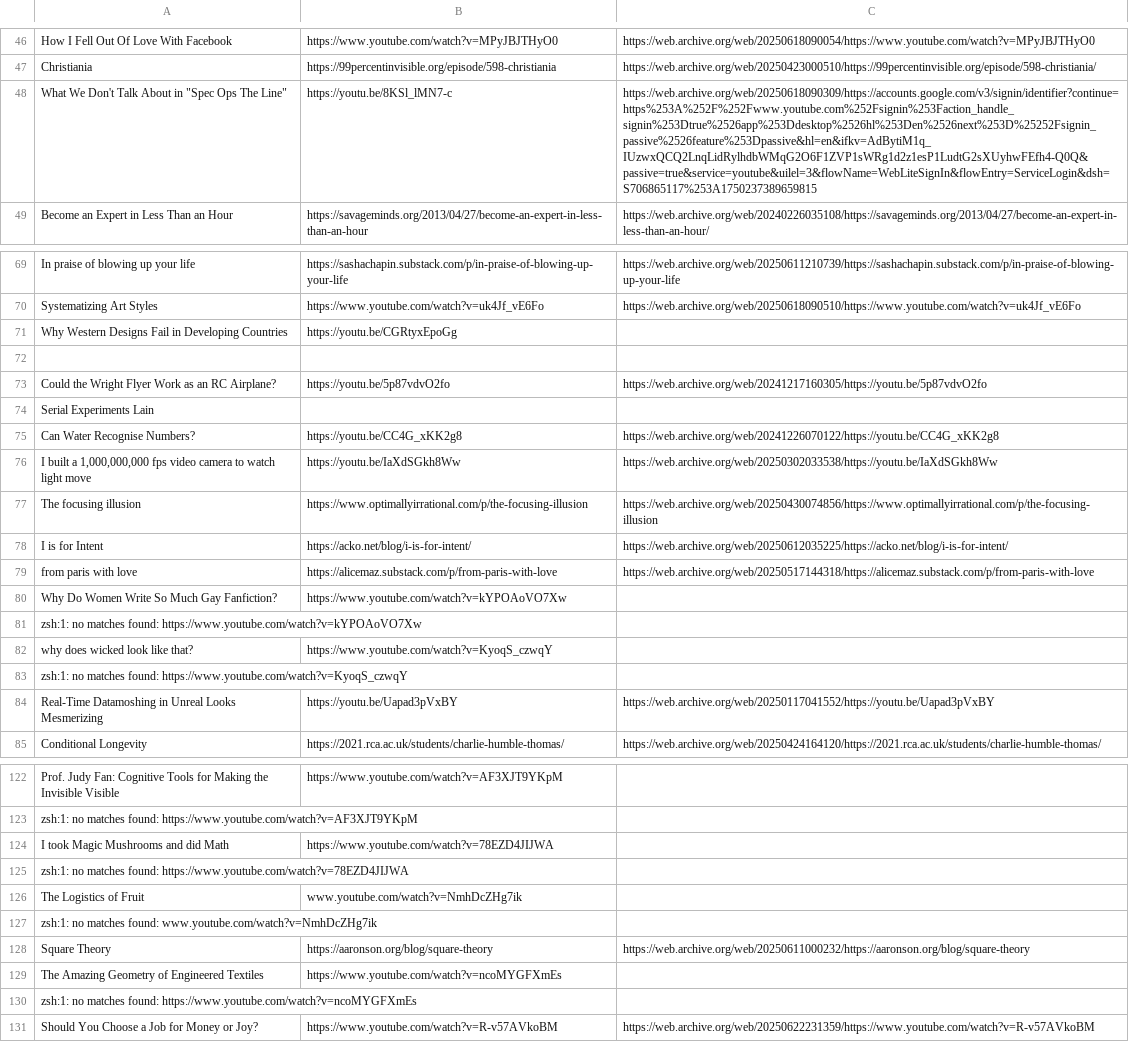
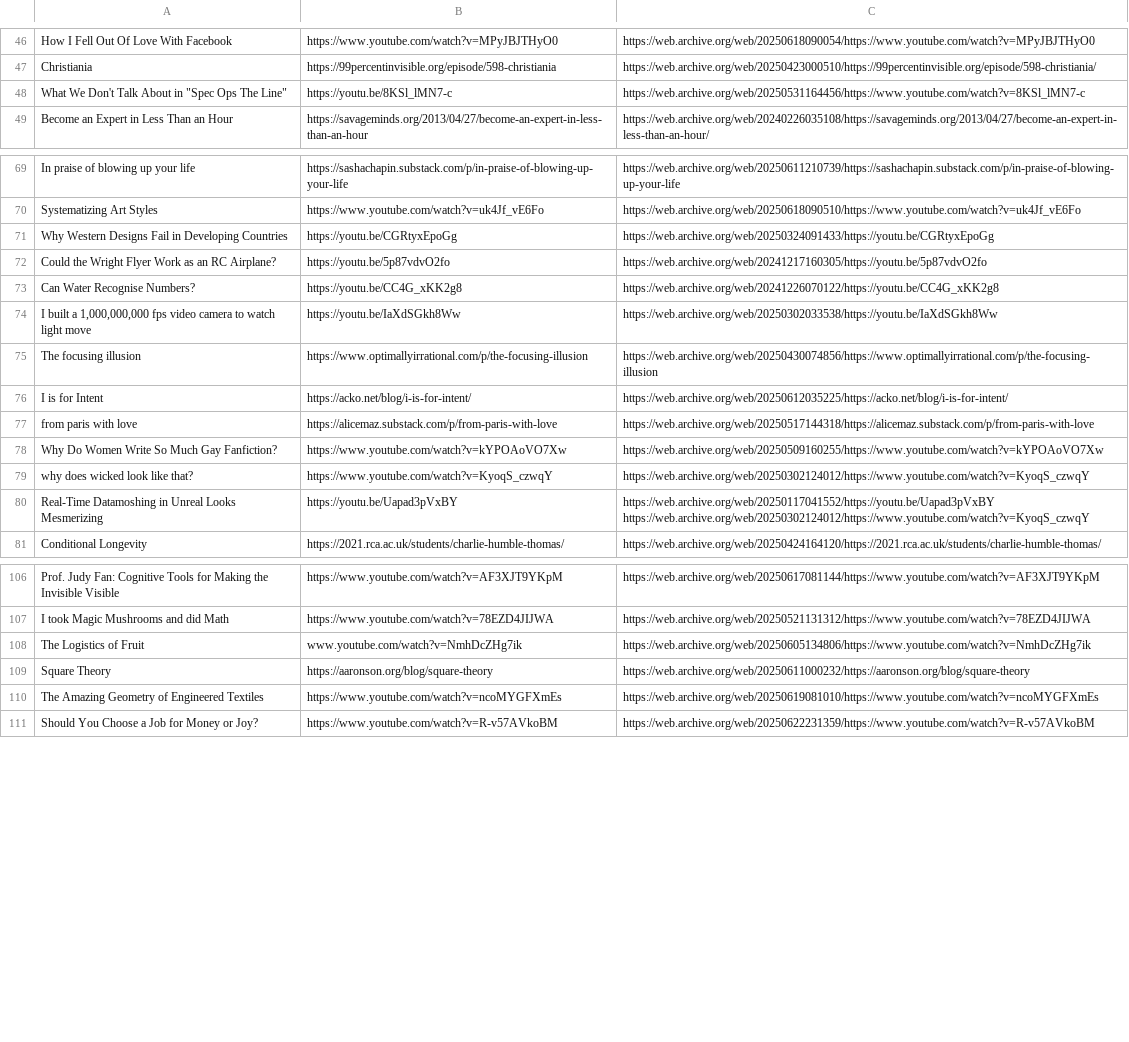
Before and after one commit to Cynosure-North/Website, a CSV file: content/finds/finds.csv, drawn as a sheet; only a part is shown, gaps mark what is left out; removed rows and columns are numbered as before the commit, all else as after; the diff covers the shown part only; the diff names each change by its address in the sheet, - before the commit and + after, or states it on an @@ line.

Commit message:
Archive finds

```diff
--- a/content/finds/finds.csv
+++ b/content/finds/finds.csv
-C48: https://web.archive.org/web/20250618090309/https://accounts.google.com/v3/signin/identifier?continue=https%253A%252F%252Fwww.youtube.com%252Fsignin%253Faction_handle_signin%253Dtrue%2526app%253Ddesktop%2526hl%253Den%2526next%253D%25252Fsignin_passive%2526feature%253Dpassive&hl=en&ifkv=AdBytiM1q_IUzwxQCQ2LnqLidRylhdbWMqG2O6F1ZVP1sWRg1d2z1esP1LudtG2sXUyhwFEfh4-Q0Q&passive=true&service=youtube&uilel=3&flowName=WebLiteSignIn&flowEntry=ServiceLogin&dsh=S706865117%253A1750237389659815
+C48: https://web.archive.org/web/20250531164456/https://www.youtube.com/watch?v=8KSl_lMN7-c
-C71: (empty)
+C71: https://web.archive.org/web/20250324091433/https://youtu.be/CGRtyxEpoGg
-row 72: (empty)
-row 74: Serial Experiments Lain
-C78: (empty)
+C78: https://web.archive.org/web/20250509160255/https://www.youtube.com/watch?v=kYPOAoVO7Xw
-row 81: zsh:1: no matches found: https://www.youtube.com/watch?v=kYPOAoVO7Xw
-C79: (empty)
+C79: https://web.archive.org/web/20250302124012/https://www.youtube.com/watch?v=KyoqS_czwqY
-row 83: zsh:1: no matches found: https://www.youtube.com/watch?v=KyoqS_czwqY
-C80: https://web.archive.org/web/20250117041552/https://youtu.be/Uapad3pVxBY
+C80: https://web.archive.org/web/20250117041552/https://youtu.be/Uapad3pVxBY https://web.archive.org/web/20250302124012/https://www.youtube.com/watch?v=KyoqS_czwqY
-C106: (empty)
+C106: https://web.archive.org/web/20250617081144/https://www.youtube.com/watch?v=AF3XJT9YKpM
-row 123: zsh:1: no matches found: https://www.youtube.com/watch?v=AF3XJT9YKpM
-C107: (empty)
+C107: https://web.archive.org/web/20250521131312/https://www.youtube.com/watch?v=78EZD4JIJWA
-row 125: zsh:1: no matches found: https://www.youtube.com/watch?v=78EZD4JIJWA
-C108: (empty)
+C108: https://web.archive.org/web/20250605134806/https://www.youtube.com/watch?v=NmhDcZHg7ik
-row 127: zsh:1: no matches found: www.youtube.com/watch?v=NmhDcZHg7ik
-C110: (empty)
+C110: https://web.archive.org/web/20250619081010/https://www.youtube.com/watch?v=ncoMYGFXmEs
-row 130: zsh:1: no matches found: https://www.youtube.com/watch?v=ncoMYGFXmEs
```
Also changed, not shown: 12 removed rows and 15 edited cells elsewhere in this file, 2 other files.
